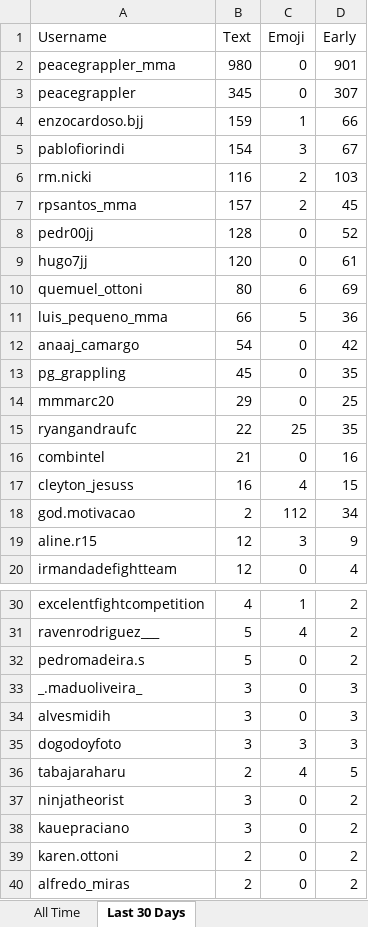
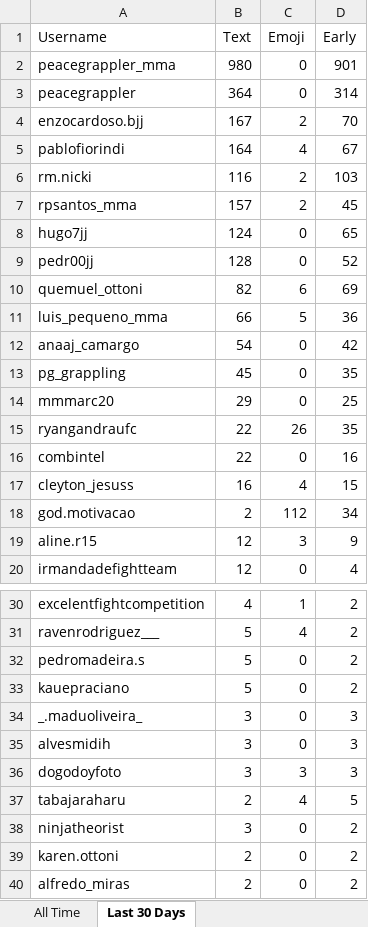
Before and after one commit to paxlucta/peace-grappler, an Excel workbook: Engagement Rankings.xlsx, sheet Last 30 Days, drawn as a sheet; only a part is shown, gaps mark what is left out; values as stored, in another font and other column widths than the file's, no borders; removed rows and columns are numbered as before the commit, all else as after; the diff names each change by its address in the sheet, - before the commit and + after, or states it on an @@ line.

```diff
--- a/Engagement Rankings.xlsx (sheet Last 30 Days)
+++ b/Engagement Rankings.xlsx (sheet Last 30 Days)
-B3 (Text): 345
+B3 (Text): 364
-D3 (Early): 307
+D3 (Early): 314
-B4 (Text): 159
+B4 (Text): 167
-C4 (Emoji): 1
+C4 (Emoji): 2
-D4 (Early): 66
+D4 (Early): 70
-B5 (Text): 154
+B5 (Text): 164
-C5 (Emoji): 3
+C5 (Emoji): 4
+row 8: hugo7jj | 124 | 0 | 65
-row 9: hugo7jj | 120 | 0 | 61
-B10 (Text): 80
+B10 (Text): 82
-C15 (Emoji): 25
+C15 (Emoji): 26
-B16 (Text): 21
+B16 (Text): 22
+row 33: kauepraciano | 5 | 0 | 2
-row 38: kauepraciano | 3 | 0 | 2
```
Also changed, not shown: sheet All Time, Engagement Rankings 2026-04.xlsx, 8 other files.
